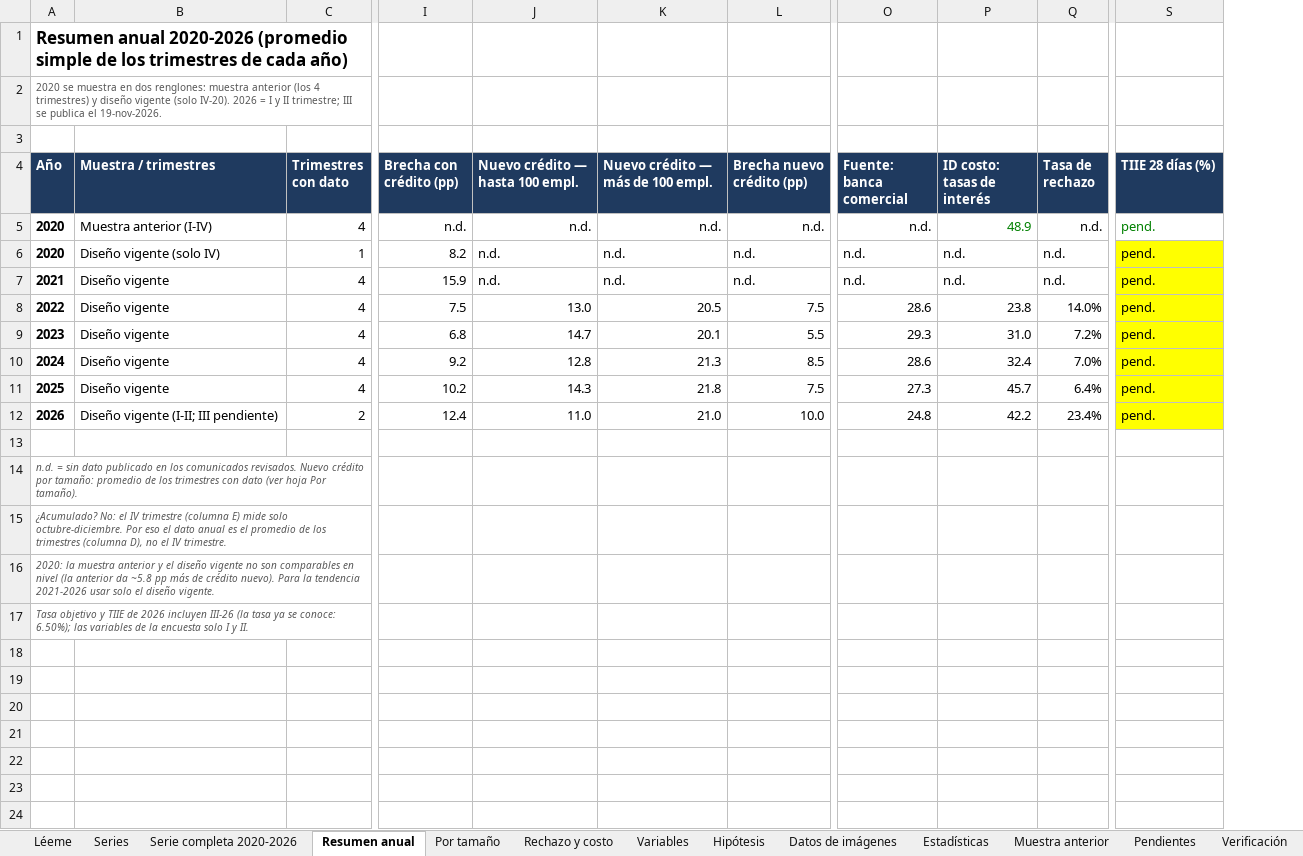
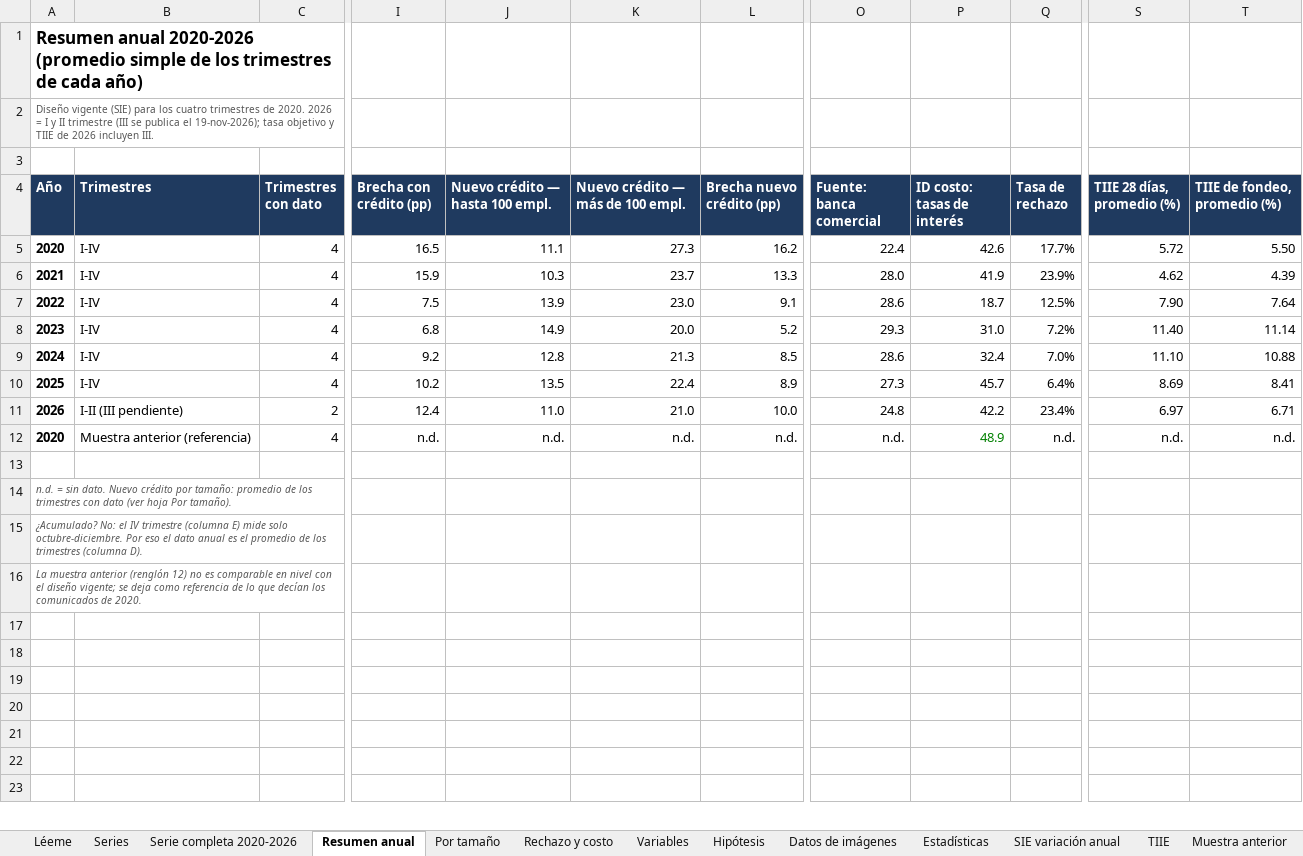
Before and after one commit to cassatoblack03-art/automatizacion-, an Excel workbook: servicio_social/Banxico_Financiamiento_Empresas_2020-2026.xlsx, sheet Resumen anual, drawn as a sheet; only a part is shown, gaps mark what is left out; values as stored, in another font and other column widths than the file's, no borders; charts and pictures not drawn; removed rows and columns are numbered as before the commit, all else as after; rows hold the shown columns only; the diff covers the shown part only; the diff names each change by its address in the sheet, - before the commit and + after, or states it on an @@ line.

```diff
--- a/servicio_social/Banxico_Financiamiento_Empresas_2020-2026.xlsx (sheet Resumen anual)
+++ b/servicio_social/Banxico_Financiamiento_Empresas_2020-2026.xlsx (sheet Resumen anual)
+sheet tab: SIE variación anual
+sheet tab: TIIE
-column B (Muestra / trimestres), rows 7-12: Diseño vigente | Diseño vigente | Diseño vigente | Diseño vigente | Diseño vigente | Diseño vigente (I-II; III pendiente)
+column B (Trimestres), rows 6-11: I-IV | I-IV | I-IV | I-IV | I-IV | I-II (III pendiente)
-column S (TIIE 28 días (%)), rows 7-12: all pend.
+column S (TIIE 28 días, promedio (%)), rows 6-11: 4.62 | 7.90 | 11.40 | 11.10 | 8.69 | 6.97
+column T (TIIE de fondeo, promedio (%)), rows 6-11: 4.39 | 7.64 | 11.14 | 10.88 | 8.41 | 6.71
-A2 (Año): 2020 se muestra en dos renglones: muestra anterior (los 4 trimestres) y diseño vigente (solo IV-20). 2026 = I y II trimestre; III se publica el 19-nov-2026.
+A2 (Año): Diseño vigente (SIE) para los cuatro trimestres de 2020. 2026 = I y II trimestre (III se publica el 19-nov-2026); tasa objetivo y TIIE de 2026 incluyen III.
-row 5: 2020 | Muestra anterior (I-IV) | 4 | n.d. | n.d. | n.d. | n.d. | n.d. | 48.9 | n.d. | pend.
-row 6: 2020 | Diseño vigente (solo IV) | 1 | 8.2 | n.d. | n.d. | n.d. | n.d. | n.d. | n.d. | pend.
+row 5: 2020 | I-IV | 4 | 16.5 | 11.1 | 27.3 | 16.2 | 22.4 | 42.6 | 17.7% | 5.72 | 5.50
-J6 (Nuevo crédito — hasta 100 empl.): n.d.
+J6 (Nuevo crédito — hasta 100 empl.): 10.3
-K6 (Nuevo crédito — más de 100 empl.): n.d.
+K6 (Nuevo crédito — más de 100 empl.): 23.7
-L6 (Brecha nuevo crédito (pp)): n.d.
+L6 (Brecha nuevo crédito (pp)): 13.3
-O6 (Fuente: banca comercial): n.d.
+O6 (Fuente: banca comercial): 28.0
-P6 (ID costo: tasas de interés): n.d.
+P6 (ID costo: tasas de interés): 41.9
-Q6 (Tasa de rechazo): n.d.
+Q6 (Tasa de rechazo): 23.9%
-J7 (Nuevo crédito — hasta 100 empl.): 13.0
+J7 (Nuevo crédito — hasta 100 empl.): 13.9
-K7 (Nuevo crédito — más de 100 empl.): 20.5
+K7 (Nuevo crédito — más de 100 empl.): 23.0
-L7 (Brecha nuevo crédito (pp)): 7.5
+L7 (Brecha nuevo crédito (pp)): 9.1
-P7 (ID costo: tasas de interés): 23.8
+P7 (ID costo: tasas de interés): 18.7
-Q7 (Tasa de rechazo): 14.0%
+Q7 (Tasa de rechazo): 12.5%
-J8 (Nuevo crédito — hasta 100 empl.): 14.7
+J8 (Nuevo crédito — hasta 100 empl.): 14.9
-K8 (Nuevo crédito — más de 100 empl.): 20.1
+K8 (Nuevo crédito — más de 100 empl.): 20.0
-L8 (Brecha nuevo crédito (pp)): 5.5
+L8 (Brecha nuevo crédito (pp)): 5.2
-J10 (Nuevo crédito — hasta 100 empl.): 14.3
+J10 (Nuevo crédito — hasta 100 empl.): 13.5
-K10 (Nuevo crédito — más de 100 empl.): 21.8
+K10 (Nuevo crédito — más de 100 empl.): 22.4
-L10 (Brecha nuevo crédito (pp)): 7.5
+L10 (Brecha nuevo crédito (pp)): 8.9
+row 12: 2020 | Muestra anterior (referencia) | 4 | n.d. | n.d. | n.d. | n.d. | n.d. | 48.9 | n.d. | n.d. | n.d.
-A14 (Año): …= sin dato publicado en los comunicados revisados. Nuevo crédito…
+A14 (Año): …= sin dato. Nuevo crédito…
-A15 (Año): …trimestres (columna D), no el IV trimestre.
+A15 (Año): …trimestres (columna D).
-A16 (Año): 2020: la muestra anterior y el diseño vigente no son comparables en nivel (la anterior da ~5.8 pp más de crédito nuevo). Para la tendencia 2021-2026 usar solo el diseño vigente.
+A16 (Año): La muestra anterior (renglón 12) no es comparable en nivel con el diseño vigente; se deja como referencia de lo que decían los comunicados de 2020.
-row 17: Tasa objetivo y TIIE de 2026 incluyen III-26 (la tasa ya se conoce: 6.50%); las variables de la encuesta solo I y II.
```
Also changed, not shown: 19 added rows and 1 edited cell elsewhere in this sheet, sheet Series, sheet Rechazo y costo, sheet Por tamaño, sheet Serie completa 2020-2026, sheet Variables, sheet Pendientes, 7 more sheets, formulas that keep their value, charts or pictures, 9 other files.
